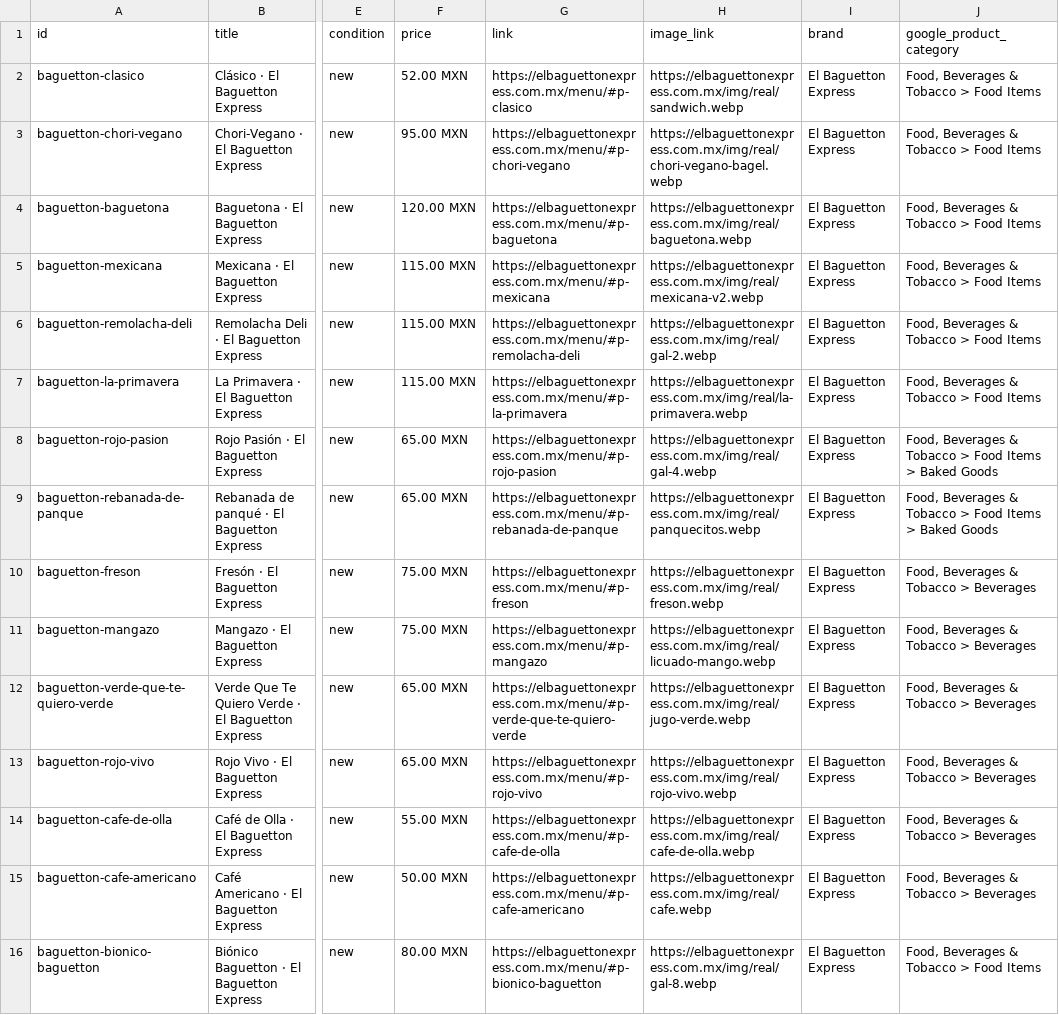
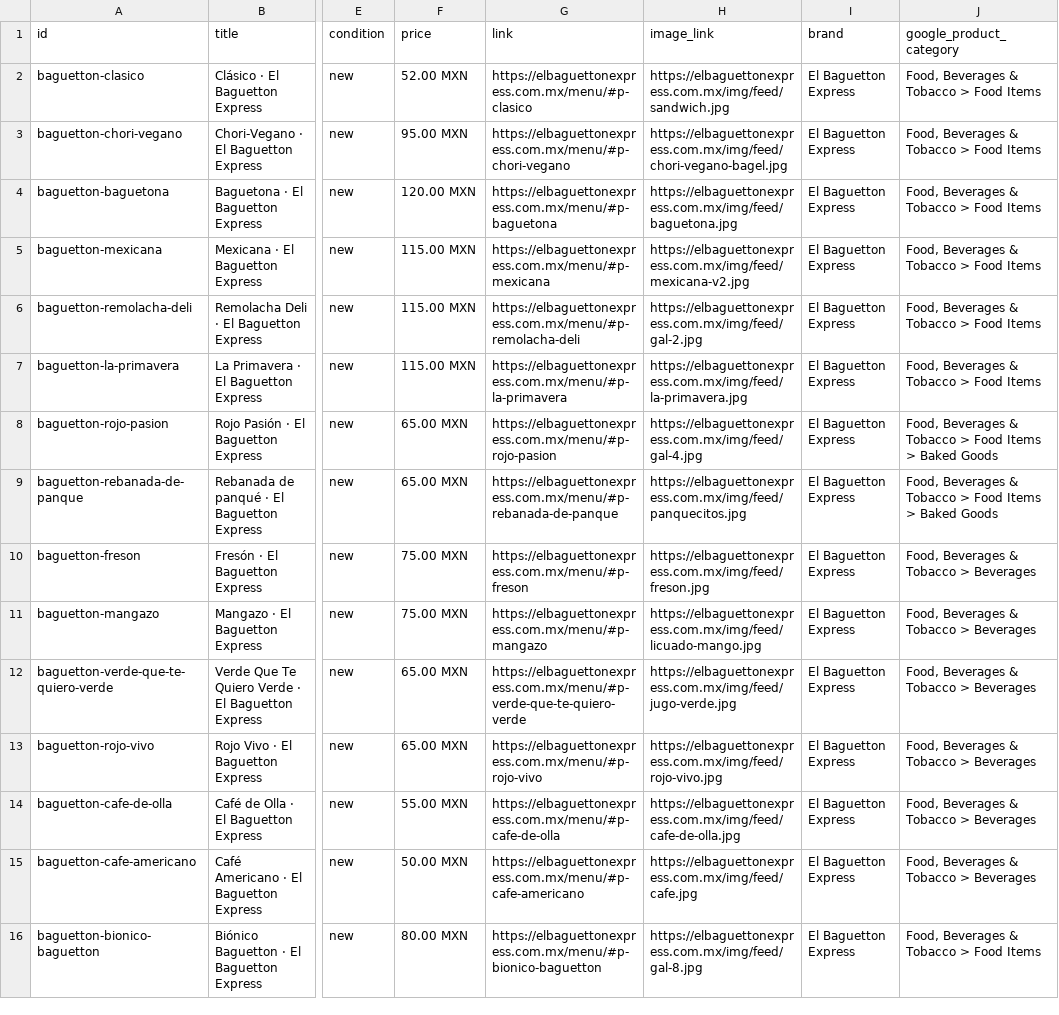
Before and after one commit to noeortiz-ia/el-baguetton-web, a CSV file: dist/feed/meta-catalogo.csv, drawn as a sheet; only a part is shown, gaps mark what is left out; the diff names each change by its address in the sheet, - before the commit and + after, or states it on an @@ line.

Commit message:
Catalogo: fotos en JPG para Meta y Google (Meta no acepta WebP)

```diff
--- a/dist/feed/meta-catalogo.csv
+++ b/dist/feed/meta-catalogo.csv
-H2 (image_link): https://elbaguettonexpress.com.mx/img/real/sandwich.webp
+H2 (image_link): https://elbaguettonexpress.com.mx/img/feed/sandwich.jpg
-H3 (image_link): https://elbaguettonexpress.com.mx/img/real/chori-vegano-bagel.webp
+H3 (image_link): https://elbaguettonexpress.com.mx/img/feed/chori-vegano-bagel.jpg
-H4 (image_link): https://elbaguettonexpress.com.mx/img/real/baguetona.webp
+H4 (image_link): https://elbaguettonexpress.com.mx/img/feed/baguetona.jpg
-H5 (image_link): https://elbaguettonexpress.com.mx/img/real/mexicana-v2.webp
+H5 (image_link): https://elbaguettonexpress.com.mx/img/feed/mexicana-v2.jpg
-H6 (image_link): https://elbaguettonexpress.com.mx/img/real/gal-2.webp
+H6 (image_link): https://elbaguettonexpress.com.mx/img/feed/gal-2.jpg
-H7 (image_link): https://elbaguettonexpress.com.mx/img/real/la-primavera.webp
+H7 (image_link): https://elbaguettonexpress.com.mx/img/feed/la-primavera.jpg
-H8 (image_link): https://elbaguettonexpress.com.mx/img/real/gal-4.webp
+H8 (image_link): https://elbaguettonexpress.com.mx/img/feed/gal-4.jpg
-H9 (image_link): https://elbaguettonexpress.com.mx/img/real/panquecitos.webp
+H9 (image_link): https://elbaguettonexpress.com.mx/img/feed/panquecitos.jpg
-H10 (image_link): https://elbaguettonexpress.com.mx/img/real/freson.webp
+H10 (image_link): https://elbaguettonexpress.com.mx/img/feed/freson.jpg
-H11 (image_link): https://elbaguettonexpress.com.mx/img/real/licuado-mango.webp
+H11 (image_link): https://elbaguettonexpress.com.mx/img/feed/licuado-mango.jpg
-H12 (image_link): https://elbaguettonexpress.com.mx/img/real/jugo-verde.webp
+H12 (image_link): https://elbaguettonexpress.com.mx/img/feed/jugo-verde.jpg
-H13 (image_link): https://elbaguettonexpress.com.mx/img/real/rojo-vivo.webp
+H13 (image_link): https://elbaguettonexpress.com.mx/img/feed/rojo-vivo.jpg
-H14 (image_link): https://elbaguettonexpress.com.mx/img/real/cafe-de-olla.webp
+H14 (image_link): https://elbaguettonexpress.com.mx/img/feed/cafe-de-olla.jpg
-H15 (image_link): https://elbaguettonexpress.com.mx/img/real/cafe.webp
+H15 (image_link): https://elbaguettonexpress.com.mx/img/feed/cafe.jpg
-H16 (image_link): https://elbaguettonexpress.com.mx/img/real/gal-8.webp
+H16 (image_link): https://elbaguettonexpress.com.mx/img/feed/gal-8.jpg
```
Also changed, not shown: public/feed/meta-catalogo.csv, 34 other files.
